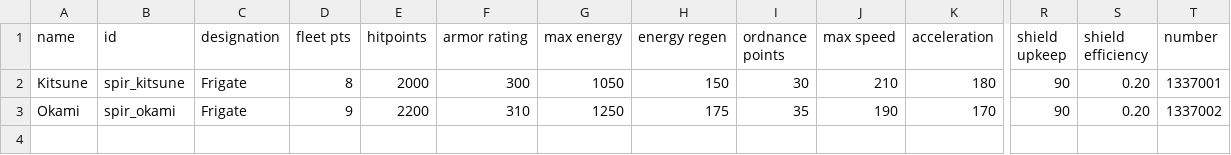
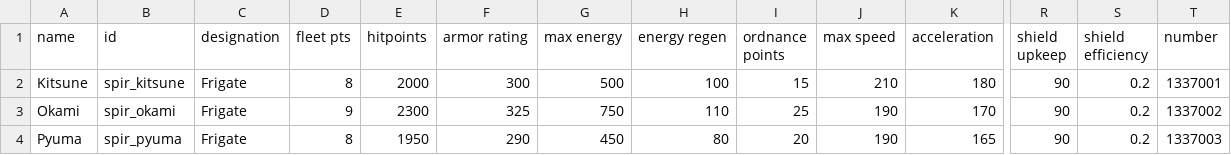
Before and after one commit to Trylobot/starsector-mods, a CSV file: spacepirates/data/hulls/ship_data.csv, drawn as a sheet; only a part is shown, gaps mark what is left out; rows hold the shown columns only; the diff names each change by its address in the sheet, - before the commit and + after, or states it on an @@ line.

```diff
--- a/spacepirates/data/hulls/ship_data.csv
+++ b/spacepirates/data/hulls/ship_data.csv
-G2 (max energy): 1050
+G2 (max energy): 500
-H2 (energy regen): 150
+H2 (energy regen): 100
-I2 (ordnance points): 30
+I2 (ordnance points): 15
-S2:S3 (shield efficiency): 0.20
+S2:S3 (shield efficiency): 0.2
-E3 (hitpoints): 2200
+E3 (hitpoints): 2300
-F3 (armor rating): 310
+F3 (armor rating): 325
-G3 (max energy): 1250
+G3 (max energy): 750
-H3 (energy regen): 175
+H3 (energy regen): 110
-I3 (ordnance points): 35
+I3 (ordnance points): 25
+row 4: Pyuma | spir_pyuma | Frigate | 8 | 1950 | 290 | 450 | 80 | 20 | 190 | 165 | 90 | 0.2 | 1337003
```
Also changed, not shown: 4 other files.
